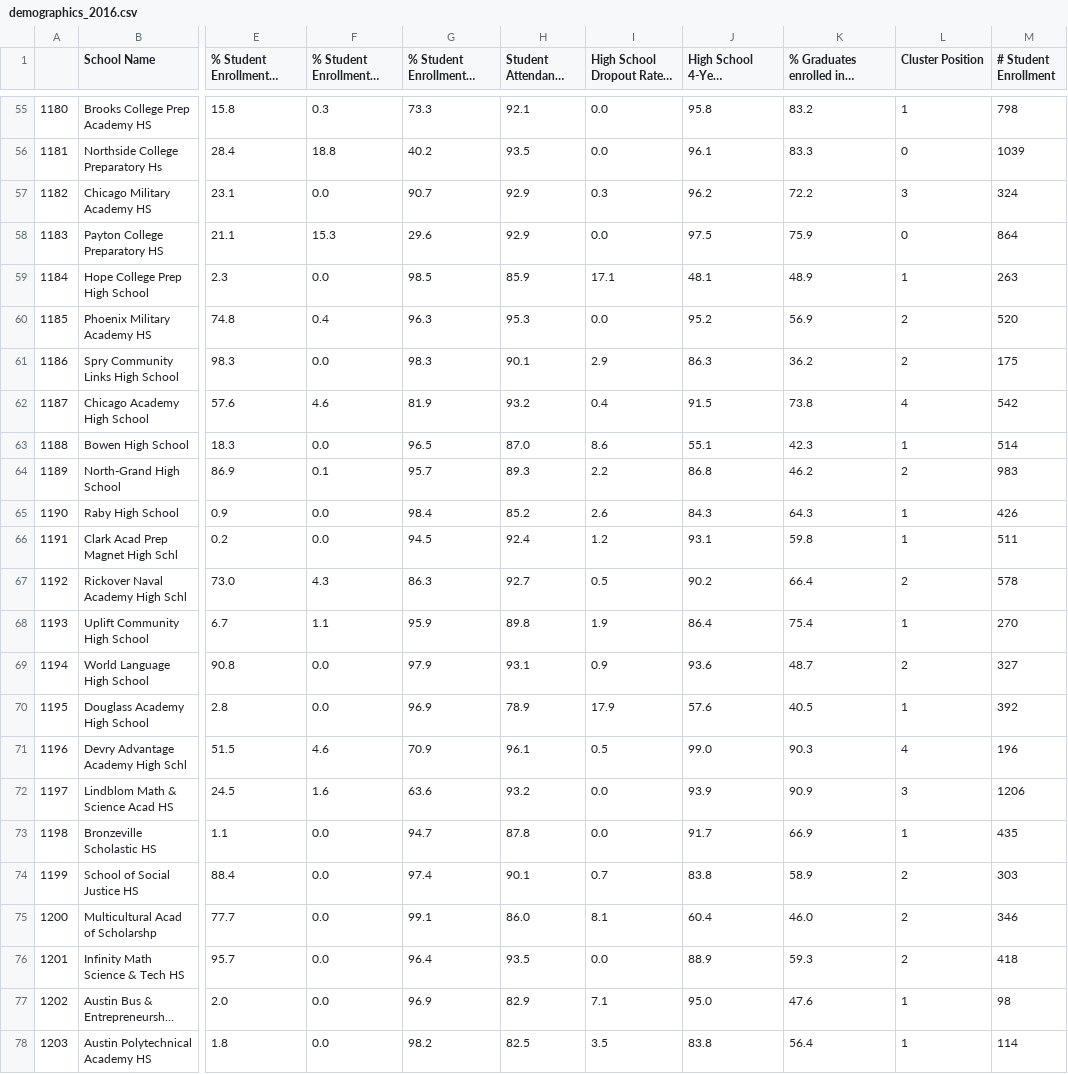
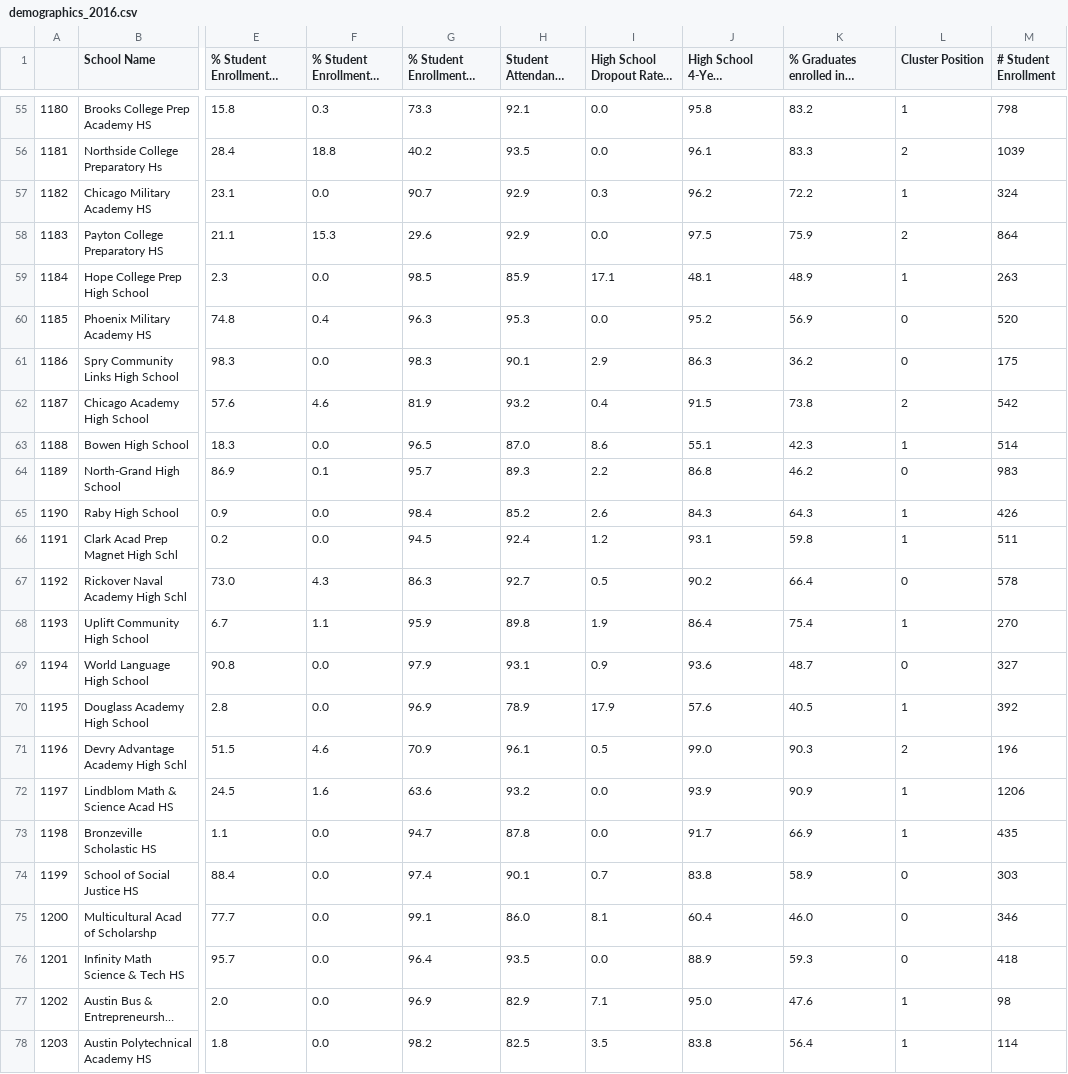
Before and after one commit to mkralis123/SoReMo, a CSV file: Demographic Clusters/demographics_2016.csv, drawn as a sheet; only a part is shown, gaps mark what is left out; long unchanged cells end in …; the diff covers the shown part only; the diff names each change by its address in the sheet, - before the commit and + after, or states it on an @@ line.

```diff
--- a/Demographic Clusters/demographics_2016.csv
+++ b/Demographic Clusters/demographics_2016.csv
-L56 (Cluster Position): 0
+L56 (Cluster Position): 2
-L57 (Cluster Position): 3
+L57 (Cluster Position): 1
-L58 (Cluster Position): 0
+L58 (Cluster Position): 2
-L60:L61 (Cluster Position): 2
+L60:L61 (Cluster Position): 0
-L62 (Cluster Position): 4
+L62 (Cluster Position): 2
-L64 (Cluster Position): 2
+L64 (Cluster Position): 0
-L67 (Cluster Position): 2
+L67 (Cluster Position): 0
-L69 (Cluster Position): 2
+L69 (Cluster Position): 0
-L71 (Cluster Position): 4
+L71 (Cluster Position): 2
-L72 (Cluster Position): 3
+L72 (Cluster Position): 1
-L74:L76 (Cluster Position): 2
+L74:L76 (Cluster Position): 0
```
Also changed, not shown: 43 edited cells elsewhere in this file, Demographic Clusters/demographics_2015.csv, Demographic Clusters/demographics_2017.csv, 42 other files.
